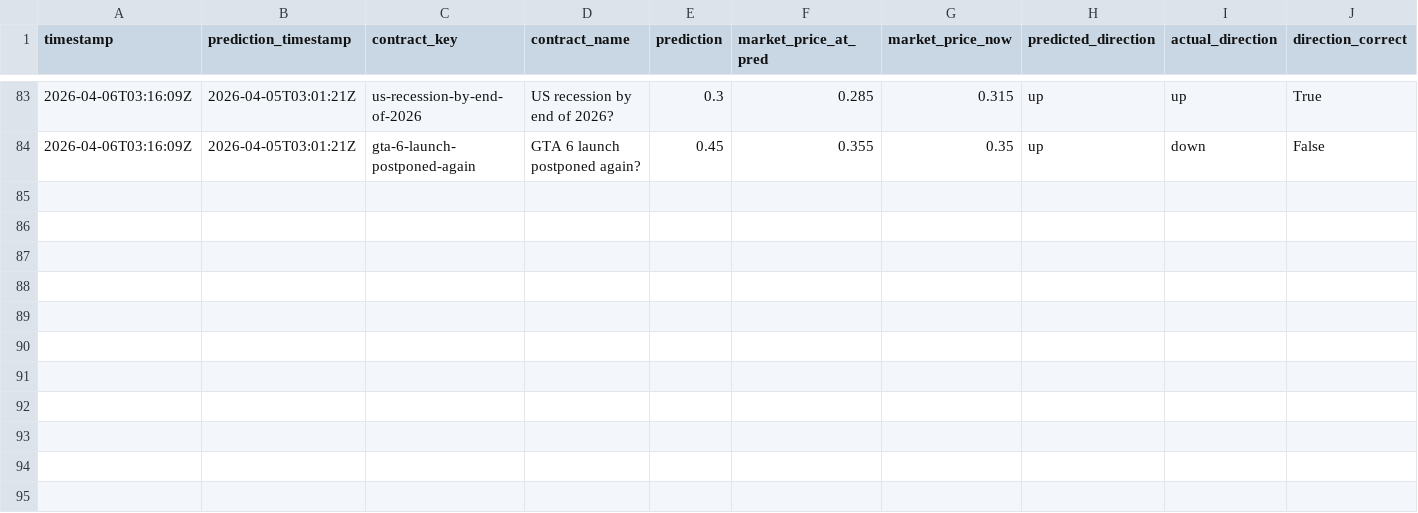
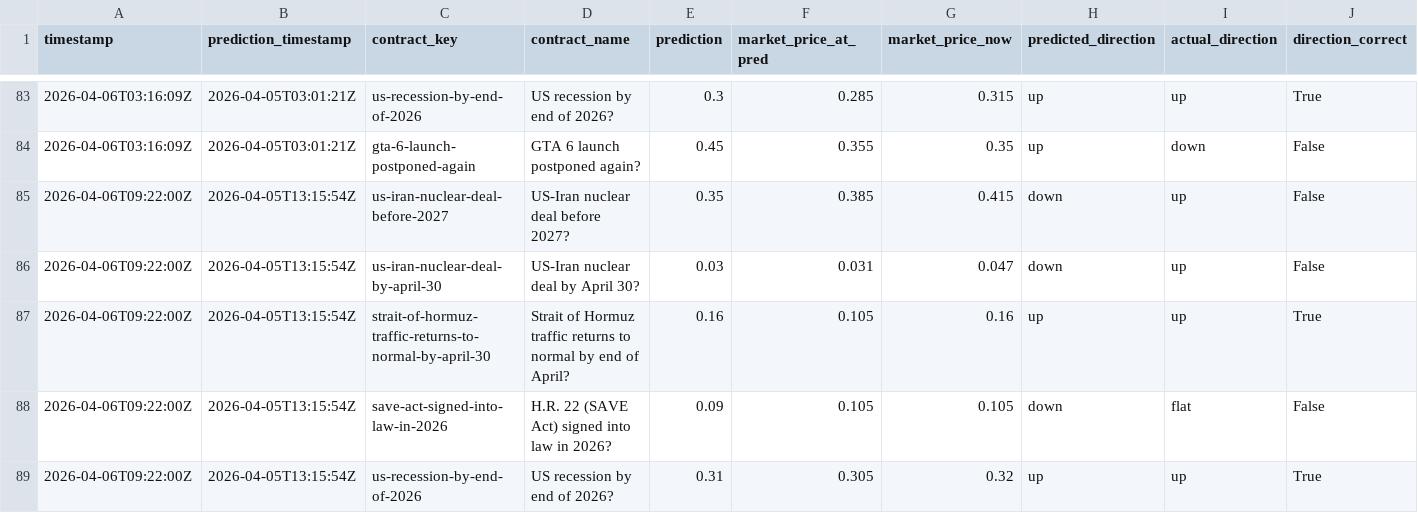
Before and after one commit to pairie-koh/Oracle-Labs-V2, a CSV file: static_scores_history.csv, drawn as a sheet; only a part is shown, gaps mark what is left out; rows hold the shown columns only; the diff names each change by its address in the sheet, - before the commit and + after, or states it on an @@ line.

```diff
--- a/static_scores_history.csv
+++ b/static_scores_history.csv
+row 85: 2026-04-06T09:22:00Z | 2026-04-05T13:15:54Z | us-iran-nuclear-deal-before-2027 | US-Iran nuclear deal before 2027? | 0.35 | 0.385 | 0.415 | down | up | False
+row 86: 2026-04-06T09:22:00Z | 2026-04-05T13:15:54Z | us-iran-nuclear-deal-by-april-30 | US-Iran nuclear deal by April 30? | 0.03 | 0.031 | 0.047 | down | up | False
+row 87: 2026-04-06T09:22:00Z | 2026-04-05T13:15:54Z | strait-of-hormuz-traffic-returns-to-normal-by-april-30 | Strait of Hormuz traffic returns to normal by end of April? | 0.16 | 0.105 | 0.16 | up | up | True
+row 88: 2026-04-06T09:22:00Z | 2026-04-05T13:15:54Z | save-act-signed-into-law-in-2026 | H.R. 22 (SAVE Act) signed into law in 2026? | 0.09 | 0.105 | 0.105 | down | flat | False
+row 89: 2026-04-06T09:22:00Z | 2026-04-05T13:15:54Z | us-recession-by-end-of-2026 | US recession by end of 2026? | 0.31 | 0.305 | 0.32 | up | up | True
```
Also changed, not shown: price_history/prices.csv, scores_history.csv, 23 other files.
